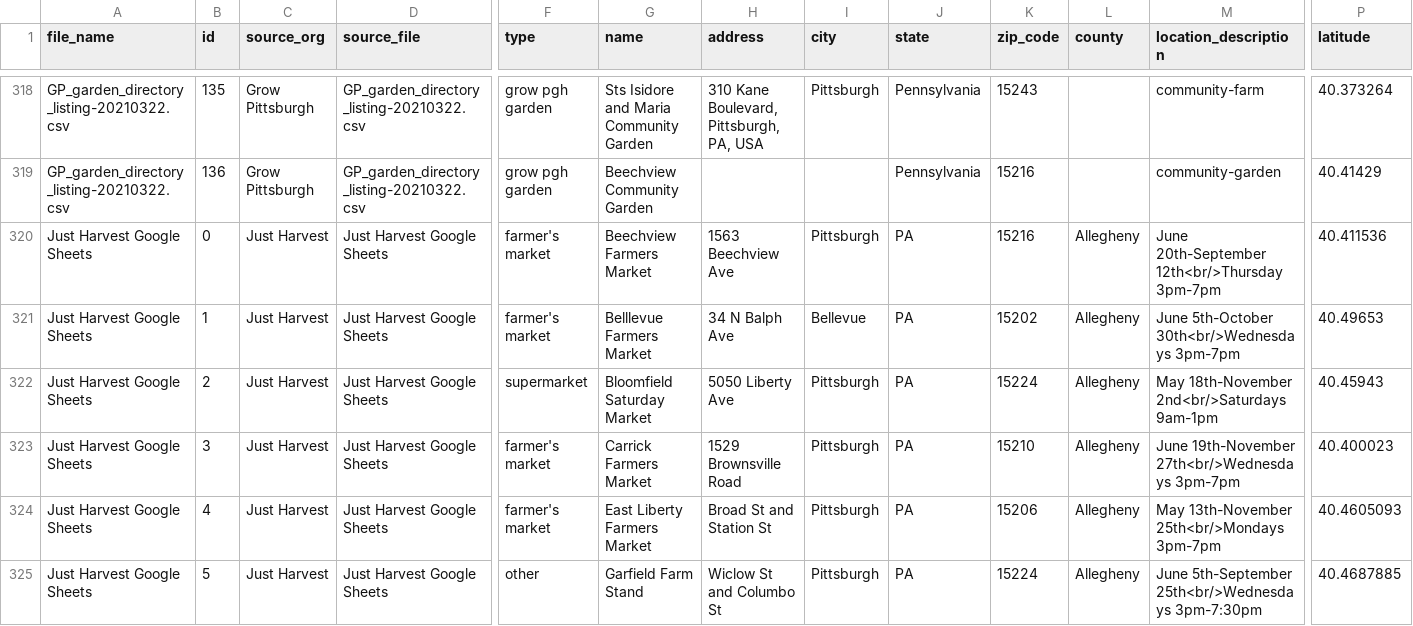
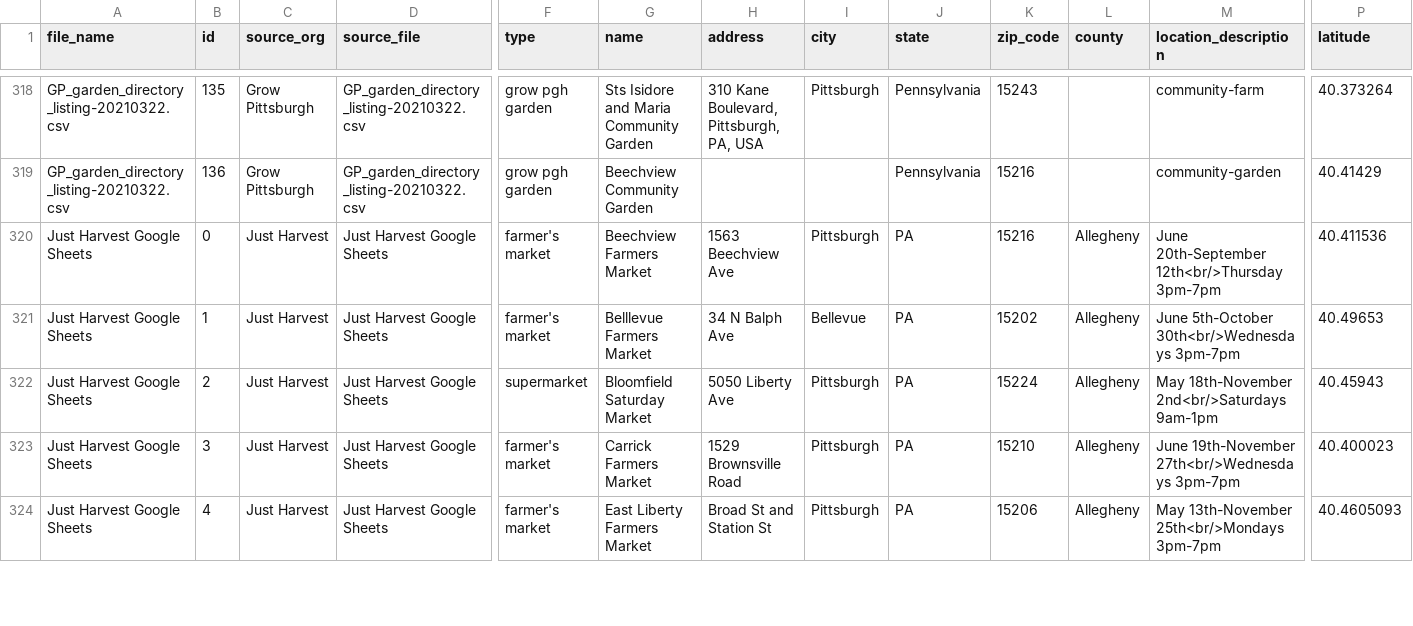
Before and after one commit to CodeForPittsburgh/food-access-data-transformation, a CSV file: food-data/merged-data/merged-raw-sources.csv, drawn as a sheet; only a part is shown, gaps mark what is left out; rows hold the shown columns only; the diff covers the shown part only; the diff names each change by its address in the sheet, - before the commit and + after, or states it on an @@ line.

```diff
--- a/food-data/merged-data/merged-raw-sources.csv
+++ b/food-data/merged-data/merged-raw-sources.csv
-row 325: Just Harvest Google Sheets | 5 | Just Harvest | Just Harvest Google Sheets | other | Garfield Farm Stand | Wiclow St and Columbo St | Pittsburgh | PA | 15224 | Allegheny | June 5th-September 25th<br/>Wednesdays 3pm-7:30pm | 40.4687885
```
Also changed, not shown: 1 removed row and 19 edited cells elsewhere in this file, food-data/merged-data/duplicate-merged-data.csv, food-data/merged-data/invalid-raw-sources.csv, 7 other files.
